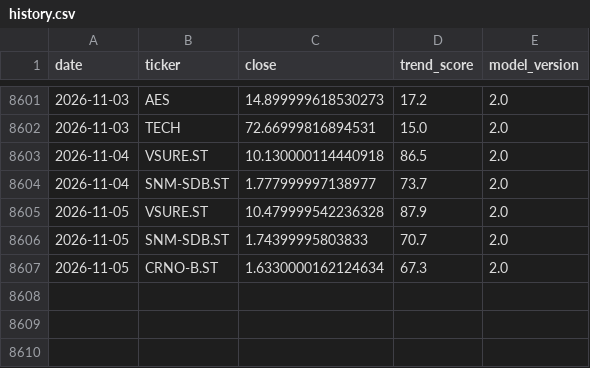
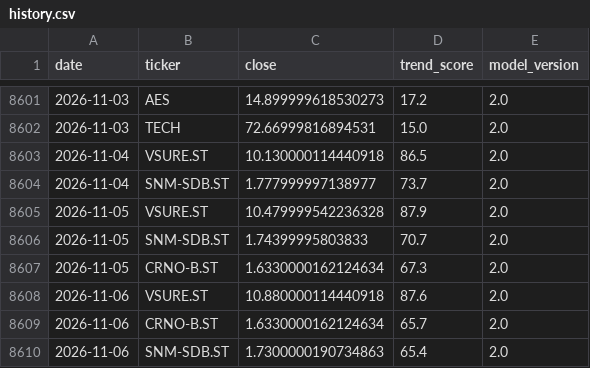
Before and after one commit to BenganTempest/Veloslimwhite, a CSV file: data/history.csv, drawn as a sheet; only a part is shown, gaps mark what is left out; the diff names each change by its address in the sheet, - before the commit and + after, or states it on an @@ line.

```diff
--- a/data/history.csv
+++ b/data/history.csv
+row 8608: 2026-11-06 | VSURE.ST | 10.880000114440918 | 87.6 | 2.0
+row 8609: 2026-11-06 | CRNO-B.ST | 1.6330000162124634 | 65.7 | 2.0
+row 8610: 2026-11-06 | SNM-SDB.ST | 1.7300000190734863 | 65.4 | 2.0
```
Also changed, not shown: data/benchmarks.csv, data/run_log.csv, 3 other files.
